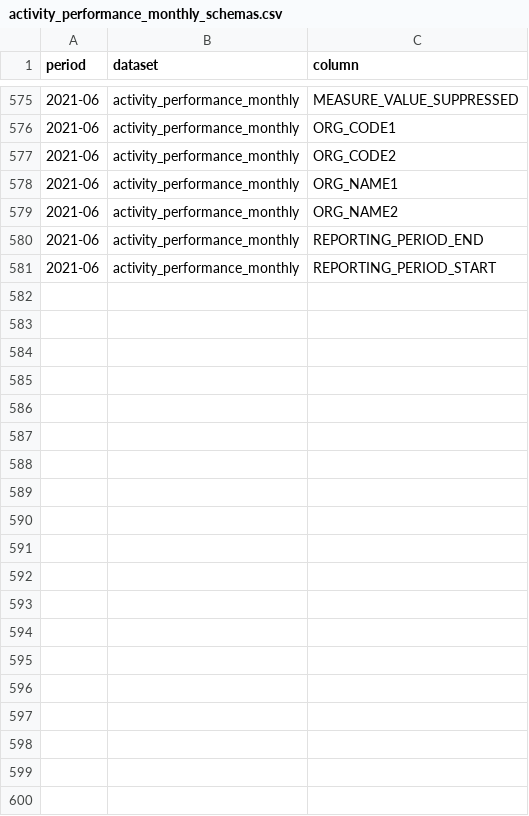
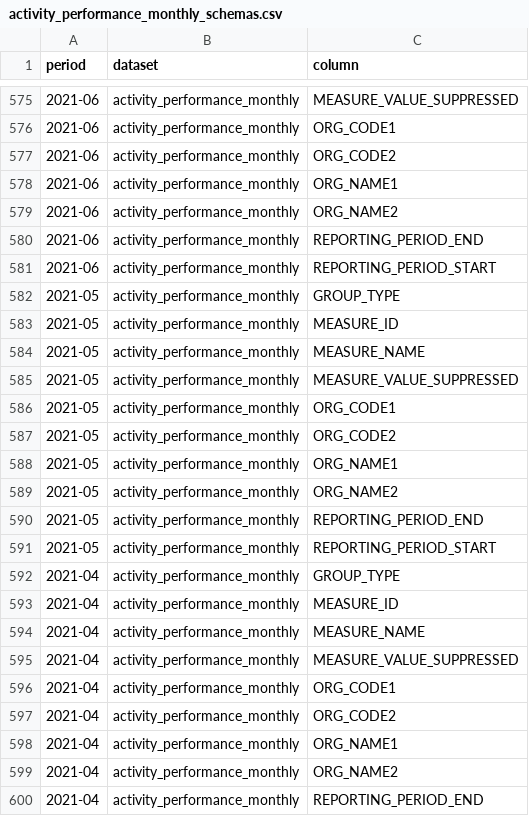
Before and after one commit to bennettoxford/nhstt, a CSV file: inst/schemas/activity_performance_monthly_schemas.csv, drawn as a sheet; only a part is shown, gaps mark what is left out; the diff covers the shown part only; the diff names each change by its address in the sheet, - before the commit and + after, or states it on an @@ line.

Commit message:
Add monthly data from 2021-01 to 2021-05 from XLSX sheets

```diff
--- a/inst/schemas/activity_performance_monthly_schemas.csv
+++ b/inst/schemas/activity_performance_monthly_schemas.csv
+row 582: 2021-05 | activity_performance_monthly | GROUP_TYPE
+row 583: 2021-05 | activity_performance_monthly | MEASURE_ID
+row 584: 2021-05 | activity_performance_monthly | MEASURE_NAME
+row 585: 2021-05 | activity_performance_monthly | MEASURE_VALUE_SUPPRESSED
+row 586: 2021-05 | activity_performance_monthly | ORG_CODE1
+row 587: 2021-05 | activity_performance_monthly | ORG_CODE2
+row 588: 2021-05 | activity_performance_monthly | ORG_NAME1
+row 589: 2021-05 | activity_performance_monthly | ORG_NAME2
+row 590: 2021-05 | activity_performance_monthly | REPORTING_PERIOD_END
+row 591: 2021-05 | activity_performance_monthly | REPORTING_PERIOD_START
+row 592: 2021-04 | activity_performance_monthly | GROUP_TYPE
+row 593: 2021-04 | activity_performance_monthly | MEASURE_ID
+row 594: 2021-04 | activity_performance_monthly | MEASURE_NAME
+row 595: 2021-04 | activity_performance_monthly | MEASURE_VALUE_SUPPRESSED
+row 596: 2021-04 | activity_performance_monthly | ORG_CODE1
+row 597: 2021-04 | activity_performance_monthly | ORG_CODE2
+row 598: 2021-04 | activity_performance_monthly | ORG_NAME1
+row 599: 2021-04 | activity_performance_monthly | ORG_NAME2
+row 600: 2021-04 | activity_performance_monthly | REPORTING_PERIOD_END
```
Also changed, not shown: 31 added rows elsewhere in this file, 4 other files.
